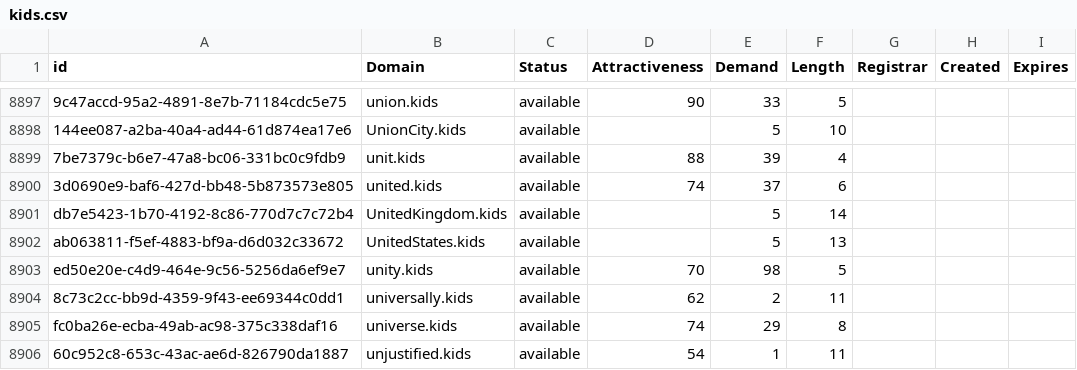
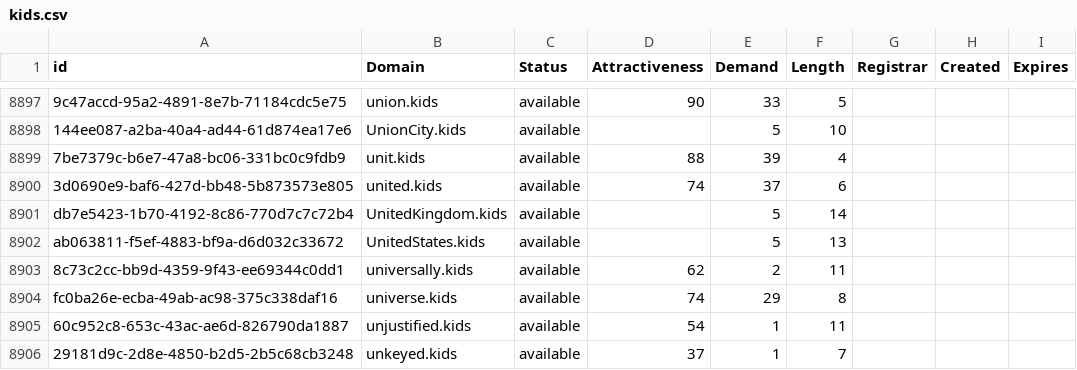
Before and after one commit to UniqueDomains/kids-oneword-domains, a CSV file: kids.csv, drawn as a sheet; only a part is shown, gaps mark what is left out; the shorter side is filled out with more unchanged rows.

Commit message:
Domains update

```diff
--- a/kids.csv
+++ b/kids.csv
@@ -8902,3 +8902,2 @@ db7e5423-1b70-4192-8c86-770d7c7c72b4,UnitedKingdom.kids,available,,5,14,,,
 ab063811-f5ef-4883-bf9a-d6d032c33672,UnitedStates.kids,available,,5,13,,,
-ed50e20e-c4d9-464e-9c56-5256da6ef9e7,unity.kids,available,70,98,5,,,
 8c73c2cc-bb9d-4359-9f43-ee69344c0dd1,universally.kids,available,62,2,11,,,
```
Also changed, not shown: 2 other files.
